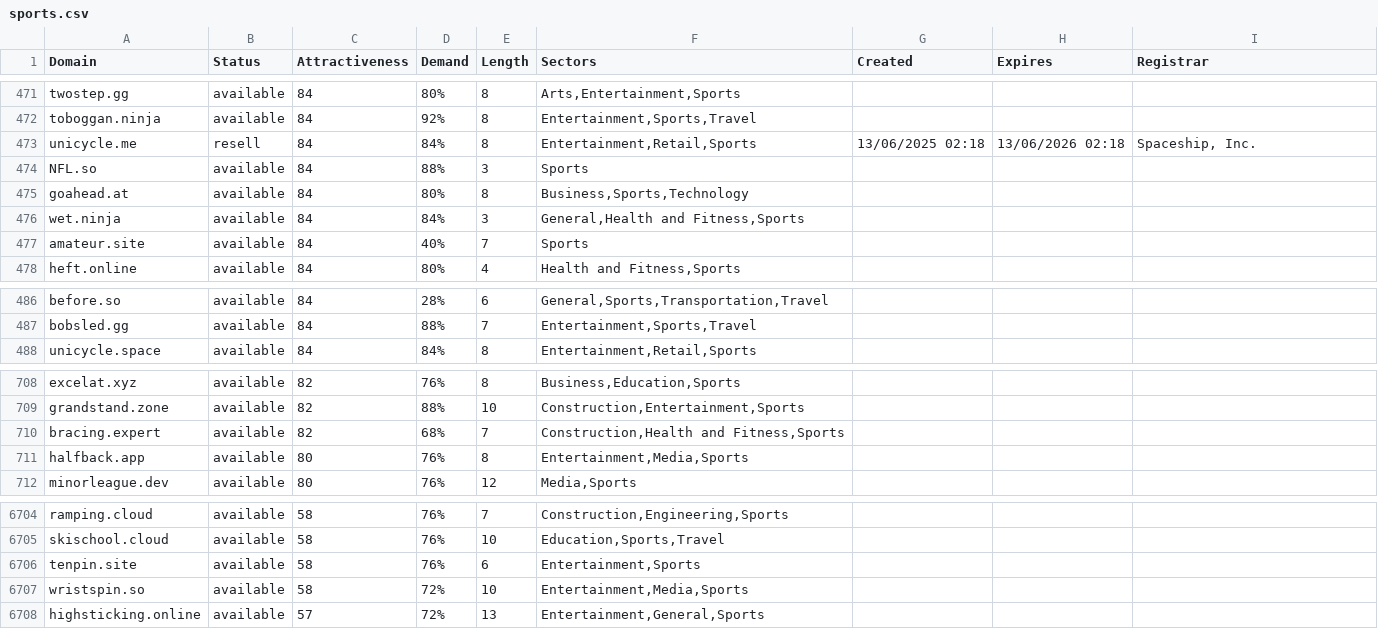
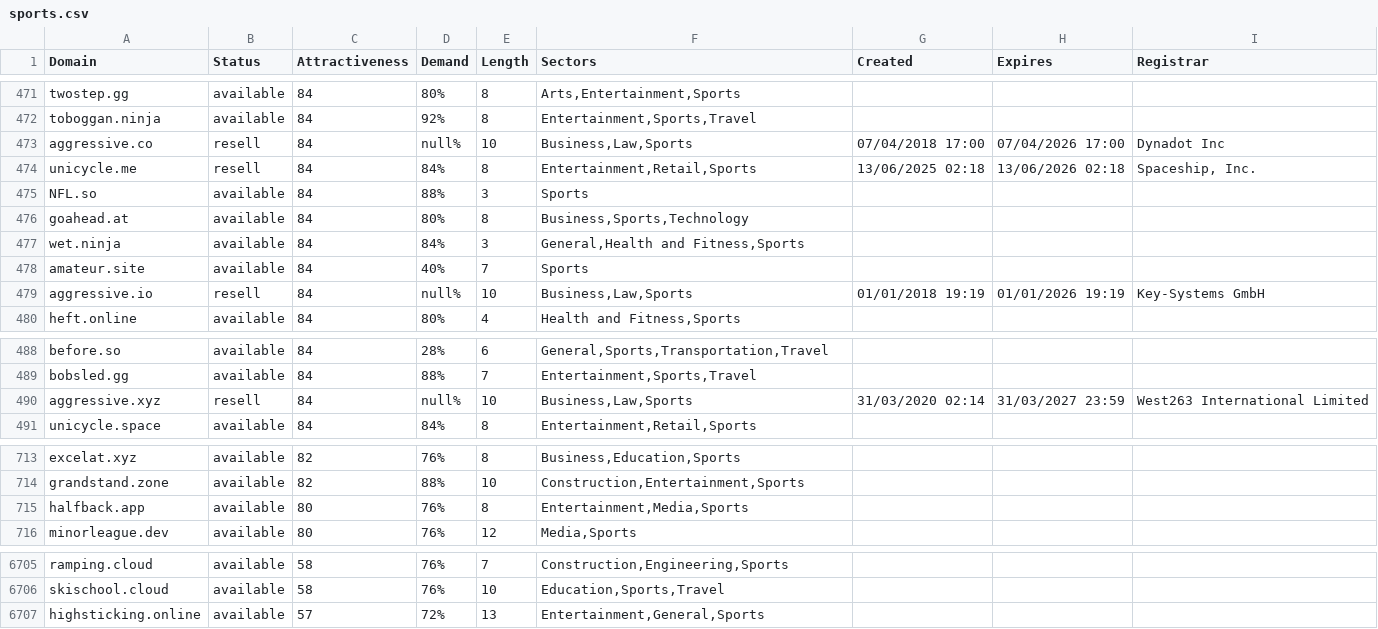
Before and after one commit to UniqueDomains/sports-oneword-domains, a CSV file: sports.csv, drawn as a sheet; only a part is shown, gaps mark what is left out; removed rows and columns are numbered as before the commit, all else as after; the diff covers the shown part only; the diff names each change by its address in the sheet, - before the commit and + after, or states it on an @@ line.

```diff
--- a/sports.csv
+++ b/sports.csv
+row 473: aggressive.co | resell | 84 | null% | 10 | Business,Law,Sports | 07/04/2018 17:00 | 07/04/2026 17:00 | Dynadot Inc
+row 479: aggressive.io | resell | 84 | null% | 10 | Business,Law,Sports | 01/01/2018 19:19 | 01/01/2026 19:19 | Key-Systems GmbH
+row 490: aggressive.xyz | resell | 84 | null% | 10 | Business,Law,Sports | 31/03/2020 02:14 | 31/03/2027 23:59 | West263 International Limited
-row 710: bracing.expert | available | 82 | 68% | 7 | Construction,Health and Fitness,Sports
-row 6706: tenpin.site | available | 58 | 76% | 6 | Entertainment,Sports
-row 6707: wristspin.so | available | 58 | 72% | 10 | Entertainment,Media,Sports
```
Also changed, not shown: 6 added rows and 6 removed rows elsewhere in this file, 2 other files.
